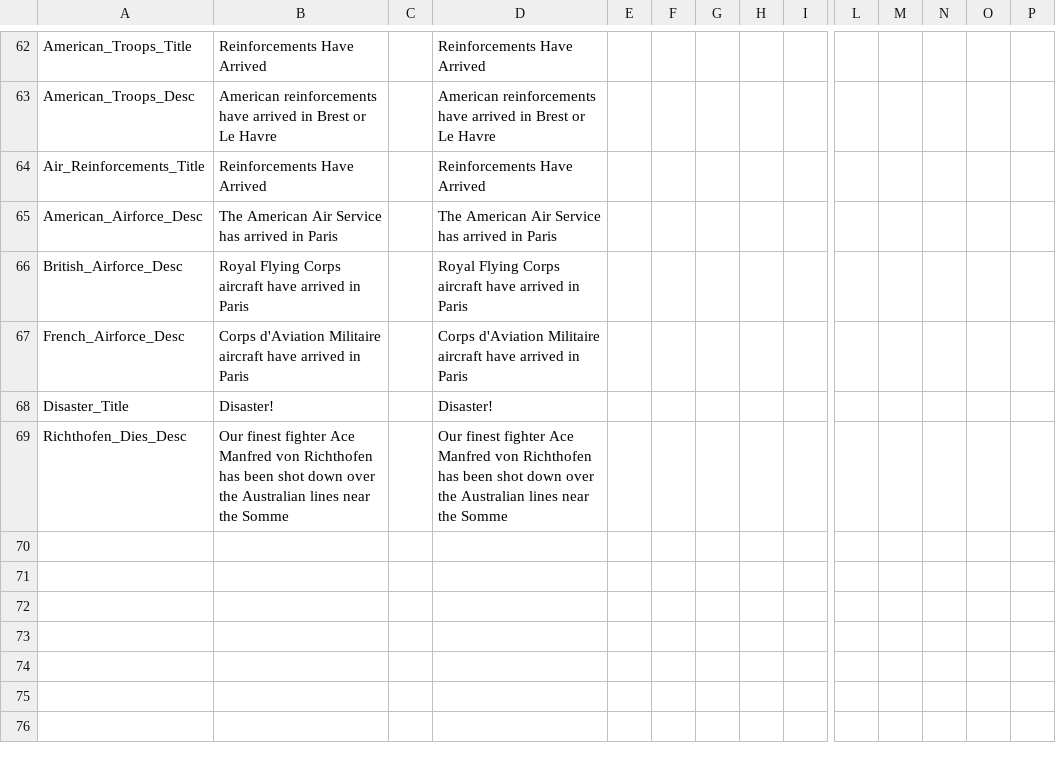
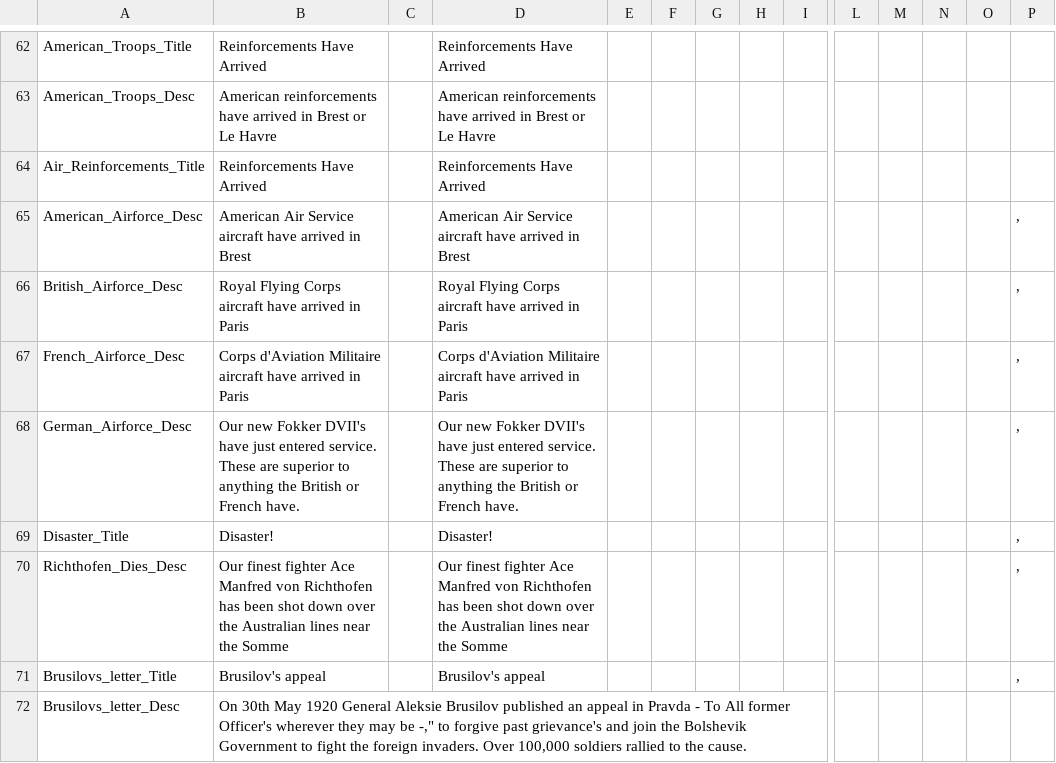
Before and after one commit to dthird3/ww1tfh, a CSV file: localisation/Scenarios.csv, drawn as a sheet; only a part is shown, gaps mark what is left out; addresses are those after the commit; rows hold the shown columns only; the diff names each change by its address in the sheet, - before the commit and + after, or states it on an @@ line.

```diff
--- a/localisation/Scenarios.csv
+++ b/localisation/Scenarios.csv
-B65: The American Air Service has arrived in Paris
+B65: American Air Service aircraft have arrived in Brest
-D65: The American Air Service has arrived in Paris
+D65: American Air Service aircraft have arrived in Brest
-P65:P67: (empty)
+P65:P67: ,
+row 68: German_Airforce_Desc | Our new Fokker DVII's have just entered service. These are superior to anything the British or French have. |  | Our new Fokker DVII's have just entered service. These are superior to anything the British or French have. |  |  |  |  |  |  |  |  |  | ,
-P69:P70: (empty)
+P69:P70: ,
+row 71: Brusilovs_letter_Title | Brusilov's appeal |  | Brusilov's appeal |  |  |  |  |  |  |  |  |  | ,
+row 72: Brusilovs_letter_Desc | On 30th May 1920 General Aleksie Brusilov published an appeal in Pravda - To All former Officer's wherever they may be -," to forgive past grievance's and join the Bolshevik Government to fight the foreign invaders. Over 100,000 soldiers rallied to the cause.
```
Also changed, not shown: 6 other files.
